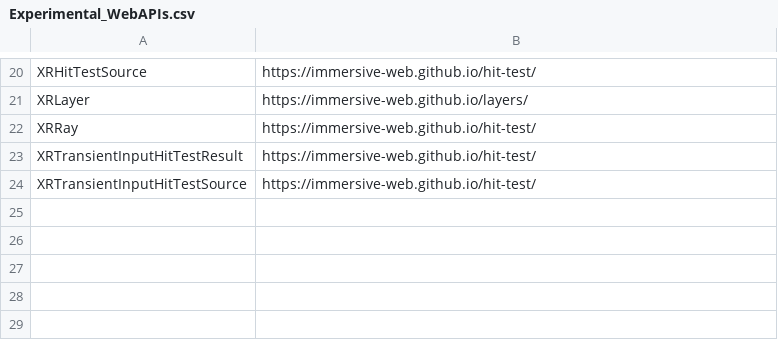
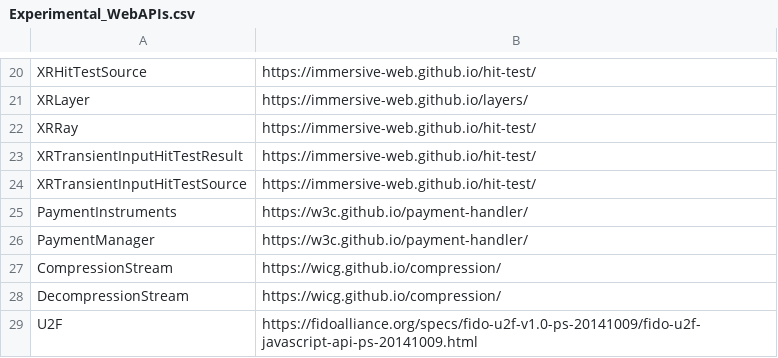
Before and after one commit to metaquanta/browserSurface, a CSV file: Experimental_WebAPIs.csv, drawn as a sheet; only a part is shown, gaps mark what is left out.

Commit message:
more experimental

```diff
--- a/Experimental_WebAPIs.csv
+++ b/Experimental_WebAPIs.csv
@@ -24 +24,6 @@ XRTransientInputHitTestResult	https://immersive-web.github.io/hit-test/
 XRTransientInputHitTestSource	https://immersive-web.github.io/hit-test/
+PaymentInstruments	https://w3c.github.io/payment-handler/
+PaymentManager	https://w3c.github.io/payment-handler/
+CompressionStream	https://wicg.github.io/compression/
+DecompressionStream	https://wicg.github.io/compression/
+U2F	https://fidoalliance.org/specs/fido-u2f-v1.0-ps-20141009/fido-u2f-javascript-api-ps-20141009.html
```
